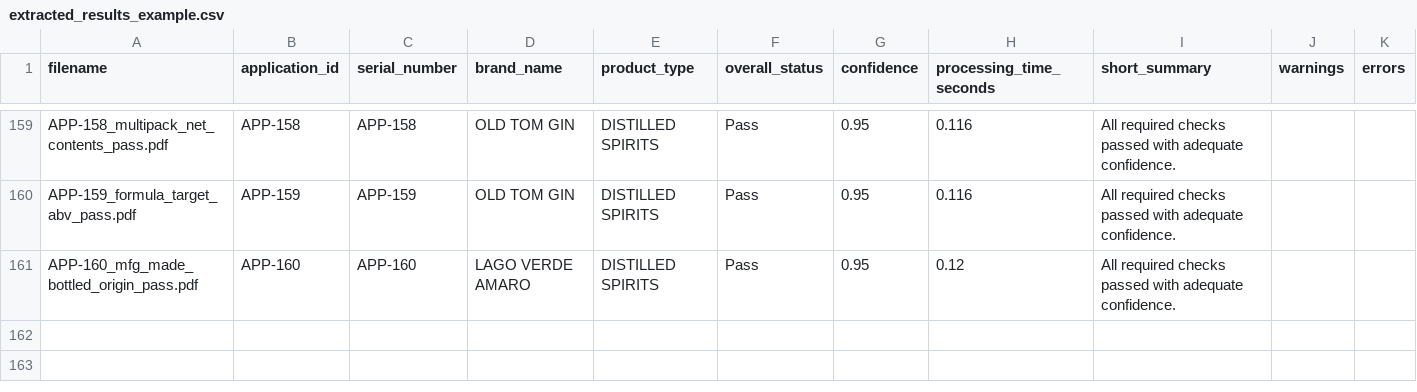
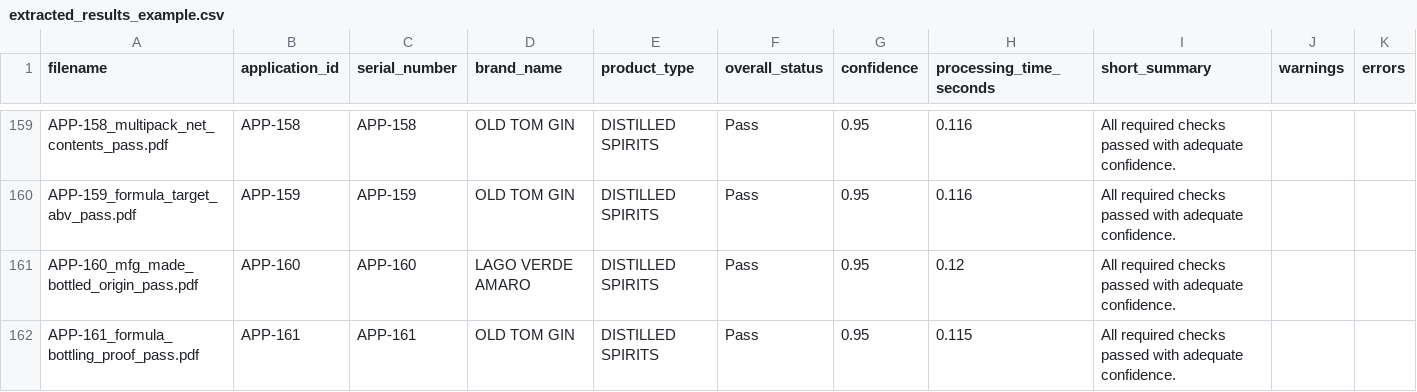
Before and after one commit to binarystyles/alcohol-label-verifier, a CSV file: samples/extracted_results_example.csv, drawn as a sheet; only a part is shown, gaps mark what is left out.

Commit message:
Support bottling proof formula headings

```diff
--- a/samples/extracted_results_example.csv
+++ b/samples/extracted_results_example.csv
@@ -161 +161,2 @@ APP-159_formula_target_abv_pass.pdf,APP-159,APP-159,OLD TOM GIN,DISTILLED SPIRIT
 APP-160_mfg_made_bottled_origin_pass.pdf,APP-160,APP-160,LAGO VERDE AMARO,DISTILLED SPIRITS,Pass,0.95,0.12,All required checks passed with adequate confidence.,,
+APP-161_formula_bottling_proof_pass.pdf,APP-161,APP-161,OLD TOM GIN,DISTILLED SPIRITS,Pass,0.95,0.115,All required checks passed with adequate confidence.,,
```
Also changed, not shown: 10 other files.
